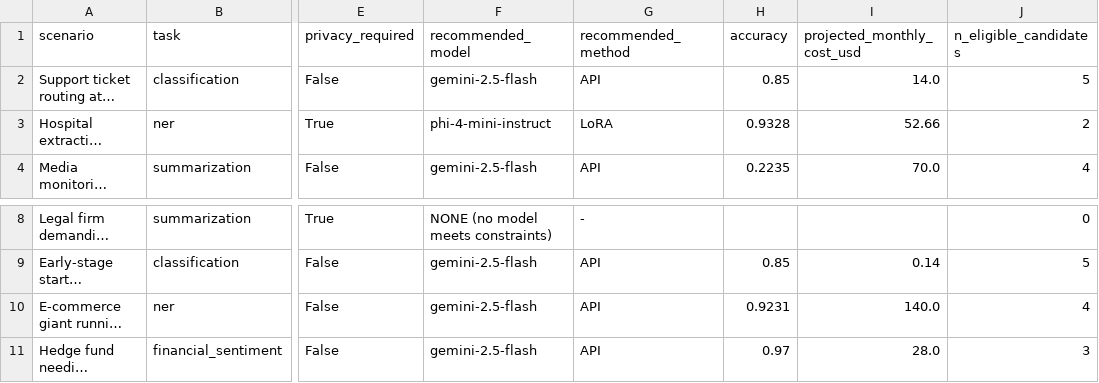
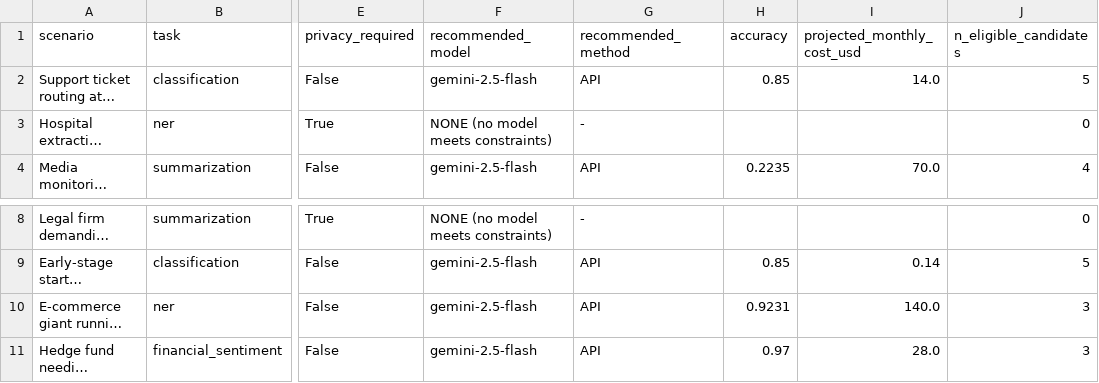
Before and after one commit to Yusifnuri/slm-benchmark, a CSV file: results/internal_validation.csv, drawn as a sheet; only a part is shown, gaps mark what is left out; long unchanged cells end in …; the diff names each change by its address in the sheet, - before the commit and + after, or states it on an @@ line.

Commit message:
framework: never recommend on a score the validity audit withdrew
The decision logic ranked on whatever was in benchmark_matrix.csv, including
the self-hosted NER cells. Those scores came from the defective instrument --
whitespace overlap between integer tag strings, dominated by the majority 'O'
tag -- so they measure output-format imitation, not entity extraction, and are
not comparable with the API arm's entity-set F1.

The effect was not hypothetical. Scenario 2 of the released internal validation
is "Hospital extracting entities from patient records (GDPR: on-premise)", and
the tool recommended phi-4-mini-instruct on the strength of 0.9328 -- a number
the thesis itself withdraws in SS4.2.2. The instrument defect the thesis reports
was propagating straight back out as advice.

recommend() now drops WITHDRAWN_CELLS before any filtering, withdrawn() lists
them so a caller can explain the absence, and the app says which models are
withheld and why rather than silently shortening the table.

Regenerated results/internal_validation.csv: the hospital scenario now correctly
returns no recommendation, and the e-commerce NER scenario drops from four
eligible candidates to three.

Remove an entry from WITHDRAWN_CELLS once that cell has been re-measured under
the corrected instrument.

```diff
--- a/results/internal_validation.csv
+++ b/results/internal_validation.csv
-F3 (recommended_model): phi-4-mini-instruct
+F3 (recommended_model): NONE (no model meets constraints)
-G3 (recommended_method): LoRA
+G3 (recommended_method): -
-H3 (accuracy): 0.9328
+H3 (accuracy): (empty)
-I3 (projected_monthly_cost_usd): 52.66
+I3 (projected_monthly_cost_usd): (empty)
-J3 (n_eligible_candidates): 2
+J3 (n_eligible_candidates): 0
-J10 (n_eligible_candidates): 4
+J10 (n_eligible_candidates): 3
```
Also changed, not shown: 2 other files.
